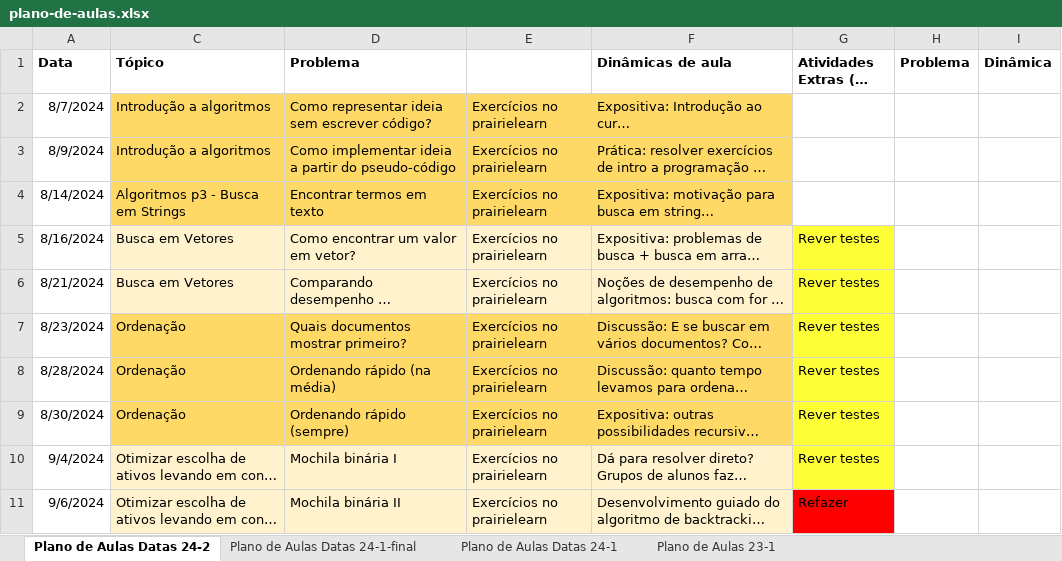
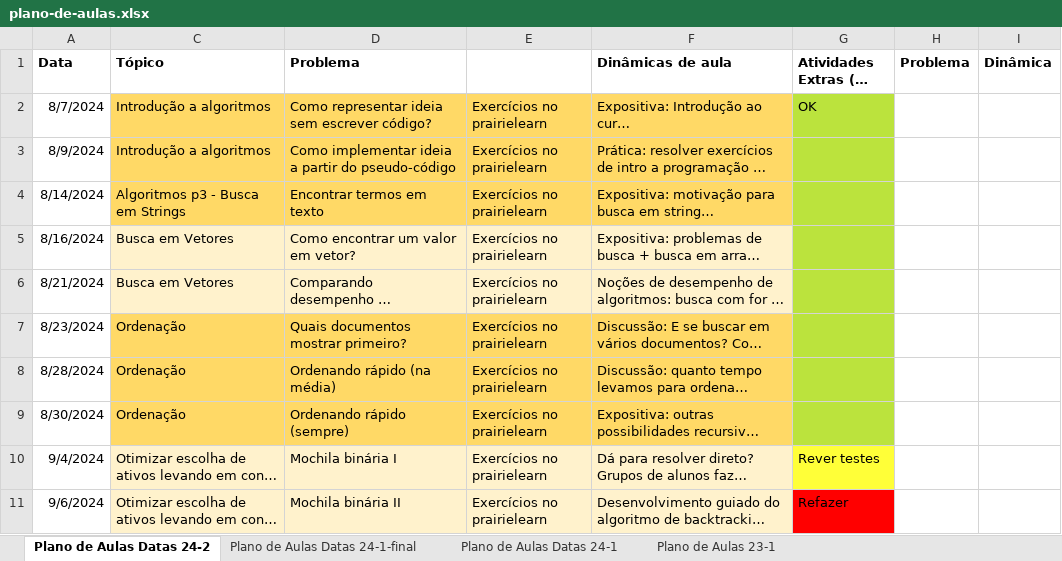
Before and after one commit to Insper/tecnicas-de-programacao, an Excel workbook: content/plano-de-aulas.xlsx, sheet Plano de Aulas Datas 24-2, drawn as a sheet; only a part is shown; long unchanged cells end in …; values as stored, in another font and other column widths than the file's, no borders; the diff names each change by its address in the sheet, - before the commit and + after, or states it on an @@ line.

Commit message:
plano de aulas + publicar aulas

```diff
--- a/content/plano-de-aulas.xlsx (sheet Plano de Aulas Datas 24-2)
+++ b/content/plano-de-aulas.xlsx (sheet Plano de Aulas Datas 24-2)
-G2 (Atividades Extras (se der)): (empty)
+G2 (Atividades Extras (se der)): OK
-G2:G4 fill: none
+G2:G4 fill: #BBE33D
-G5:G9 (Atividades Extras (se der)): Rever testes
+G5:G9 (Atividades Extras (se der)): (empty)
-G5:G9 fill: #FFFF38
+G5:G9 fill: #BBE33D
```
Also changed, not shown: 1 other file.
